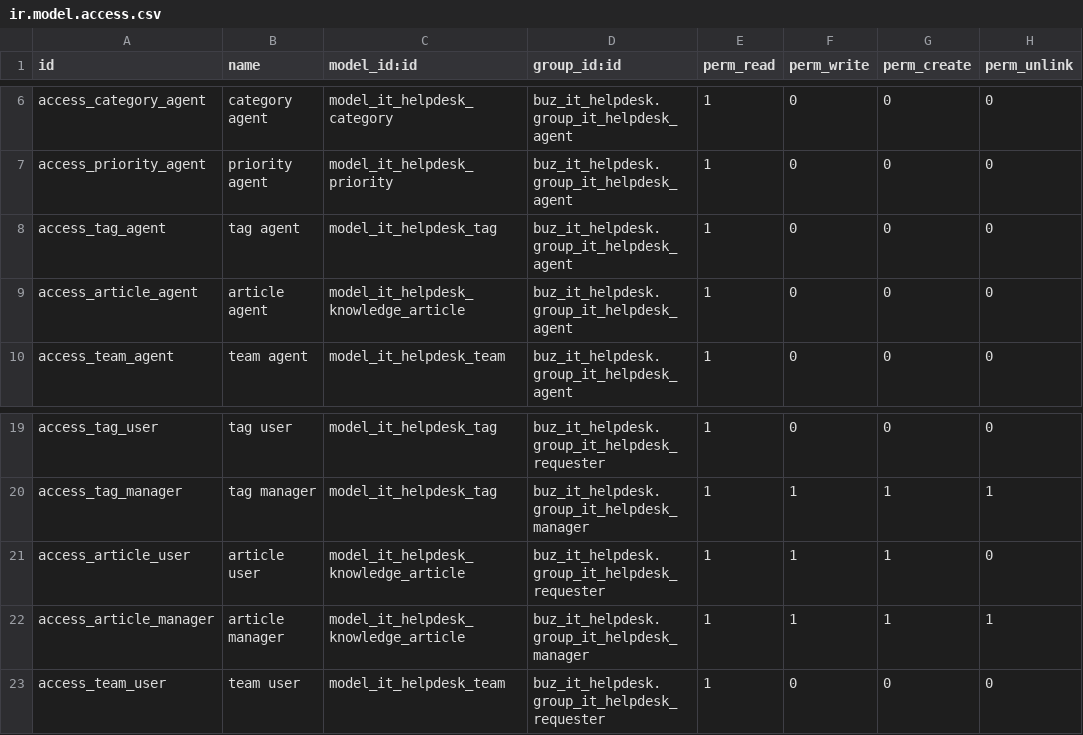
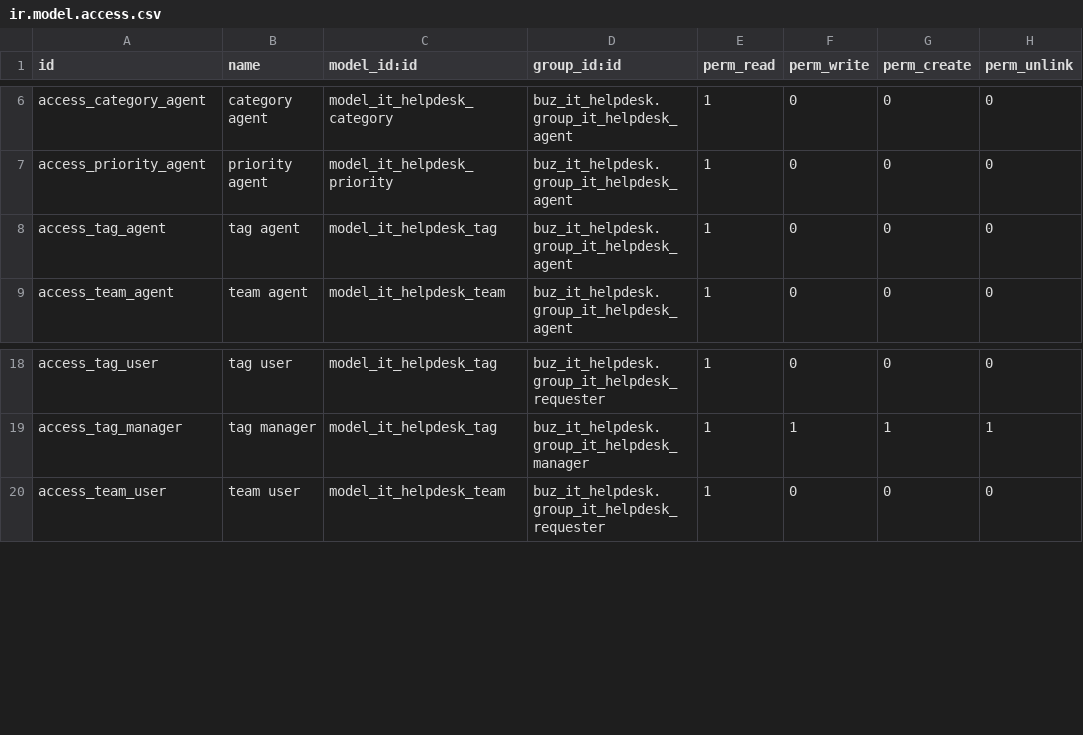
Before and after one commit to apcball/apcball, a CSV file: buz_it_helpdesk/security/ir.model.access.csv, drawn as a sheet; only a part is shown, gaps mark what is left out; the diff names each change by its address in the sheet, - before the commit and + after, or states it on an @@ line.

Commit message:
ลบเมนู Knowledge Base, All Articles และ Knowledge Articles Used

```diff
--- a/buz_it_helpdesk/security/ir.model.access.csv
+++ b/buz_it_helpdesk/security/ir.model.access.csv
-row 9: access_article_agent | article agent | model_it_helpdesk_knowledge_article | buz_it_helpdesk.group_it_helpdesk_agent | 1 | 0 | 0 | 0
-row 21: access_article_user | article user | model_it_helpdesk_knowledge_article | buz_it_helpdesk.group_it_helpdesk_requester | 1 | 1 | 1 | 0
-row 22: access_article_manager | article manager | model_it_helpdesk_knowledge_article | buz_it_helpdesk.group_it_helpdesk_manager | 1 | 1 | 1 | 1
```
Also changed, not shown: 6 other files.
